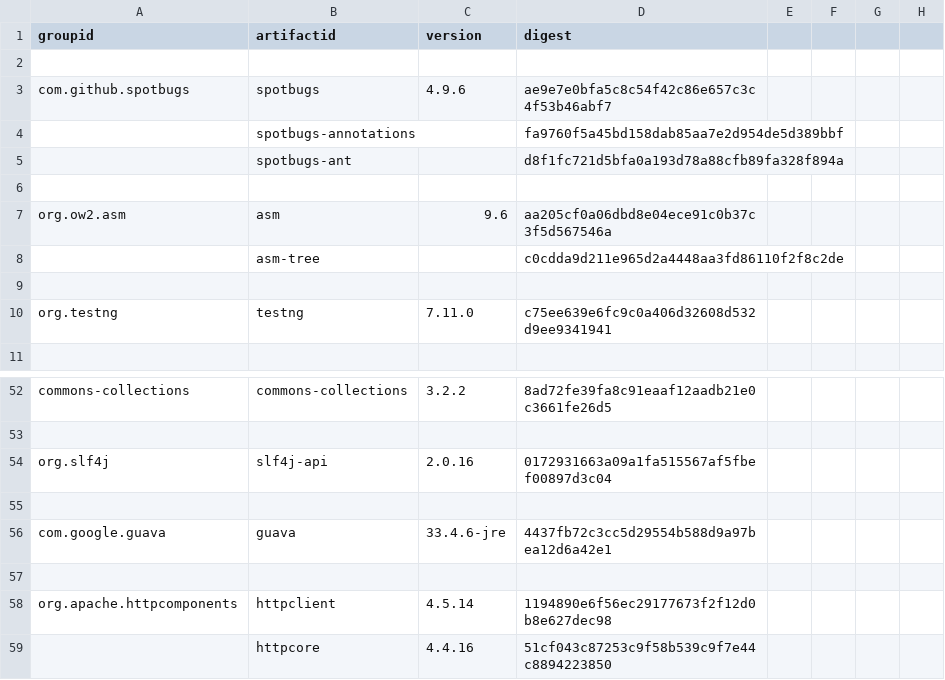
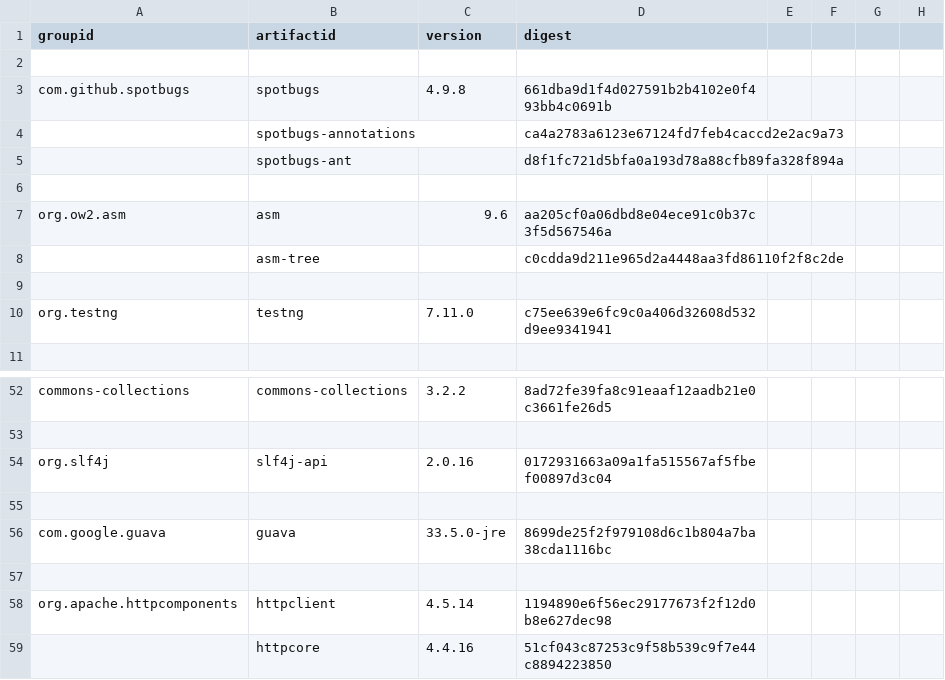
Before and after one commit to mebigfatguy/fb-contrib, a CSV file: yank.csv, drawn as a sheet; only a part is shown, gaps mark what is left out.

```diff
--- a/yank.csv
+++ b/yank.csv
@@ -2,4 +2,4 @@ groupid,artifactid,version,digest,,,,
 ,,,,,,,
-com.github.spotbugs,spotbugs,4.9.6,ae9e7e0bfa5c8c54f42c86e657c3c4f53b46abf7,,,,
-,spotbugs-annotations,,fa9760f5a45bd158dab85aa7e2d954de5d389bbf,,,,
+com.github.spotbugs,spotbugs,4.9.8,661dba9d1f4d027591b2b4102e0f493bb4c0691b,,,,
+,spotbugs-annotations,,ca4a2783a6123e67124fd7feb4caccd2e2ac9a73,,,,
 ,spotbugs-ant,,d8f1fc721d5bfa0a193d78a88cfb89fa328f894a,,,,
@@ -55,3 +55,3 @@ org.slf4j,slf4j-api,2.0.16,0172931663a09a1fa515567af5fbef00897d3c04,,,,
 ,,,,,,,
-com.google.guava,guava,33.4.6-jre,4437fb72c3cc5d29554b588d9a97bea12d6a42e1,,,,
+com.google.guava,guava,33.5.0-jre,8699de25f2f979108d6c1b804a7ba38cda1116bc,,,,
 ,,,,,,,
```
Also changed, not shown: 1 other file.
